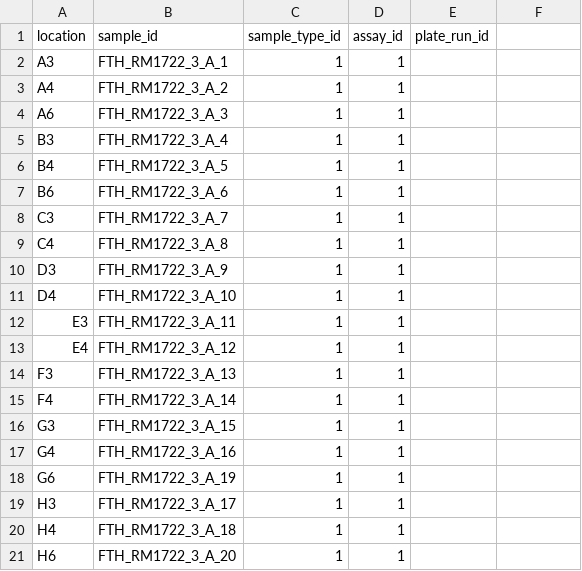
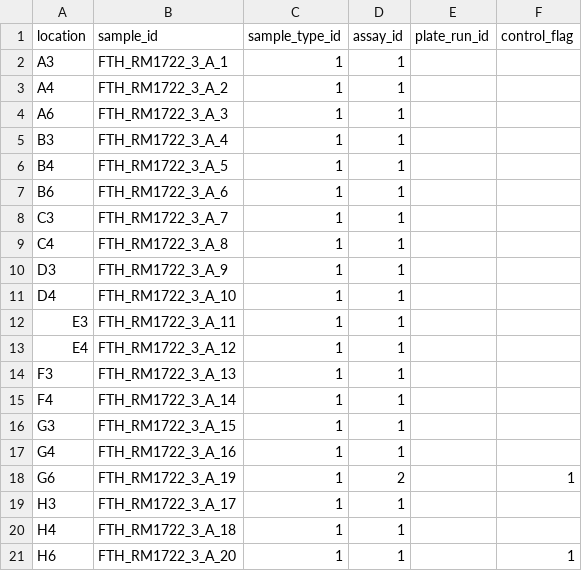
Before and after one commit to SRJPE/grunID, a CSV file: data-raw/well_sample_template.csv, drawn as a sheet; the diff names each change by its address in the sheet, - before the commit and + after, or states it on an @@ line.

Commit message:
adds logic for adding genetic run type based on value comparisons

```diff
--- a/data-raw/well_sample_template.csv
+++ b/data-raw/well_sample_template.csv
-F1: (empty)
+F1: control_flag
-D18 (assay_id): 1
+D18 (assay_id): 2
-F18 (control_flag): (empty)
+F18 (control_flag): 1
-F21 (control_flag): (empty)
+F21 (control_flag): 1
```
Also changed, not shown: 2 other files.
